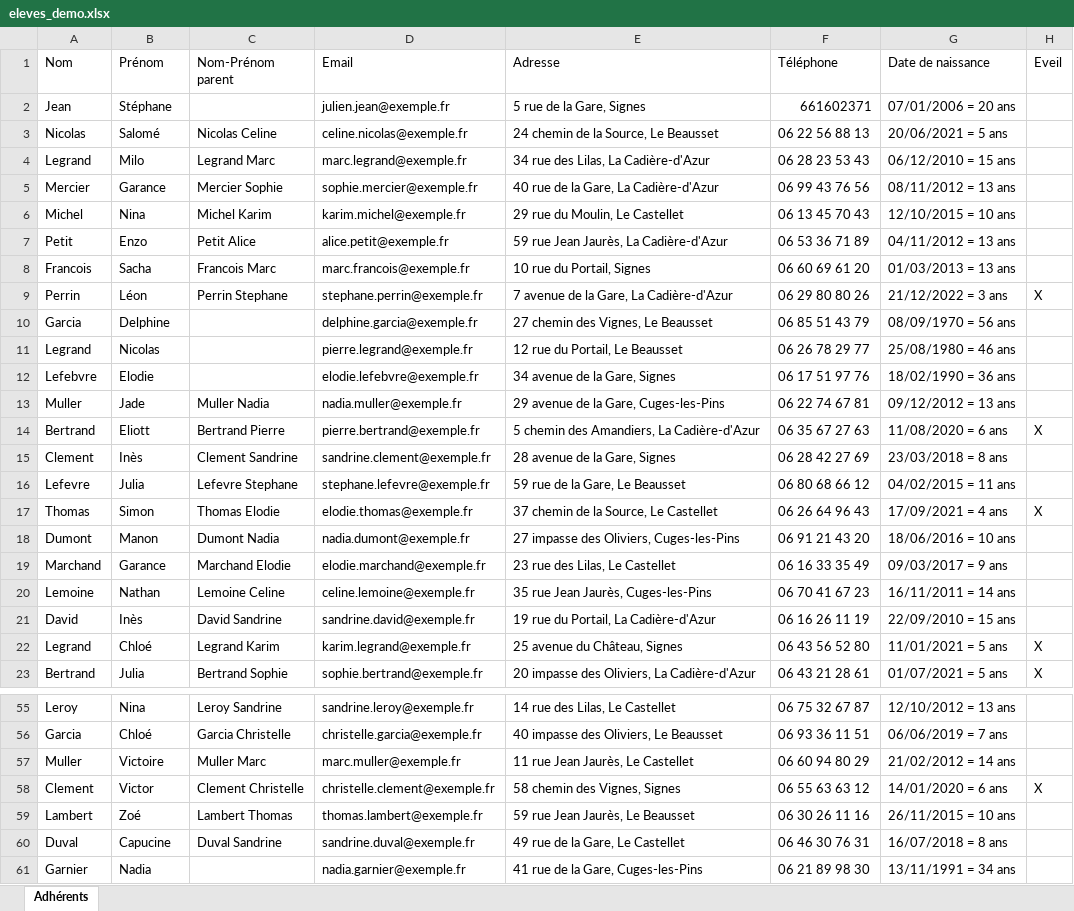
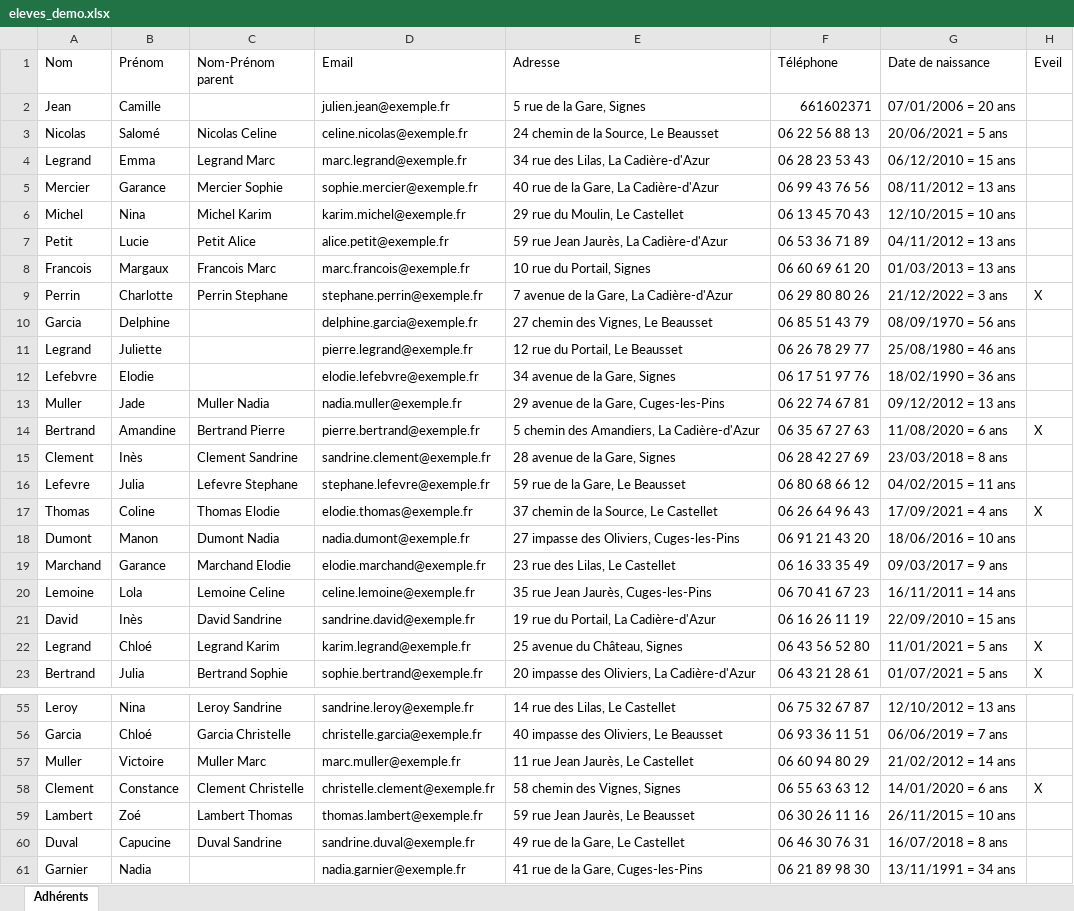
Before and after one commit to silvaplana/contretemps, an Excel workbook: backend/seed_data/eleves_demo.xlsx, sheet Adhérents, drawn as a sheet; only a part is shown, gaps mark what is left out; values as stored, in another font and other column widths than the file's, no borders; the diff covers the shown part only; the diff names each change by its address in the sheet, - before the commit and + after, or states it on an @@ line.

```diff
--- a/backend/seed_data/eleves_demo.xlsx (sheet Adhérents)
+++ b/backend/seed_data/eleves_demo.xlsx (sheet Adhérents)
-B2 (Prénom): Stéphane
+B2 (Prénom): Camille
-B4 (Prénom): Milo
+B4 (Prénom): Emma
-B7 (Prénom): Enzo
+B7 (Prénom): Lucie
-B8 (Prénom): Sacha
+B8 (Prénom): Margaux
-B9 (Prénom): Léon
+B9 (Prénom): Charlotte
-B11 (Prénom): Nicolas
+B11 (Prénom): Juliette
-B14 (Prénom): Eliott
+B14 (Prénom): Amandine
-B17 (Prénom): Simon
+B17 (Prénom): Coline
-B20 (Prénom): Nathan
+B20 (Prénom): Lola
-B58 (Prénom): Victor
+B58 (Prénom): Constance
```
Also changed, not shown: 23 edited cells elsewhere in this sheet, 3 other files.
